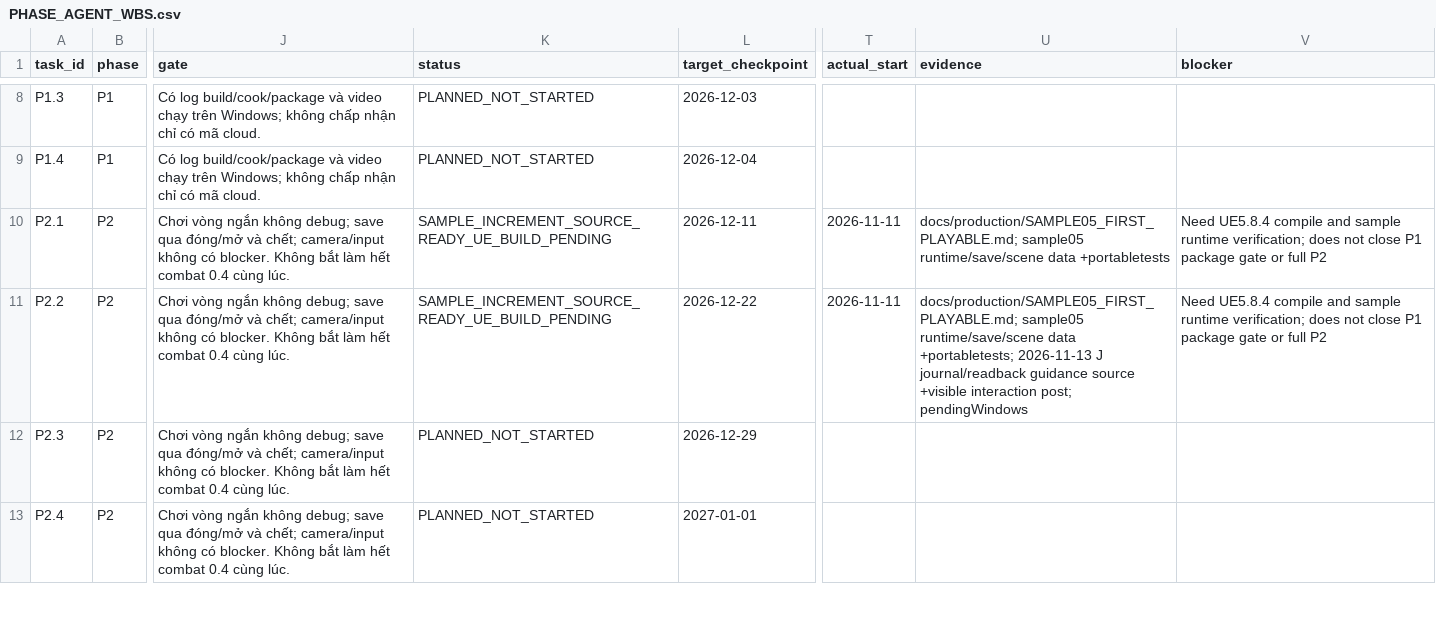
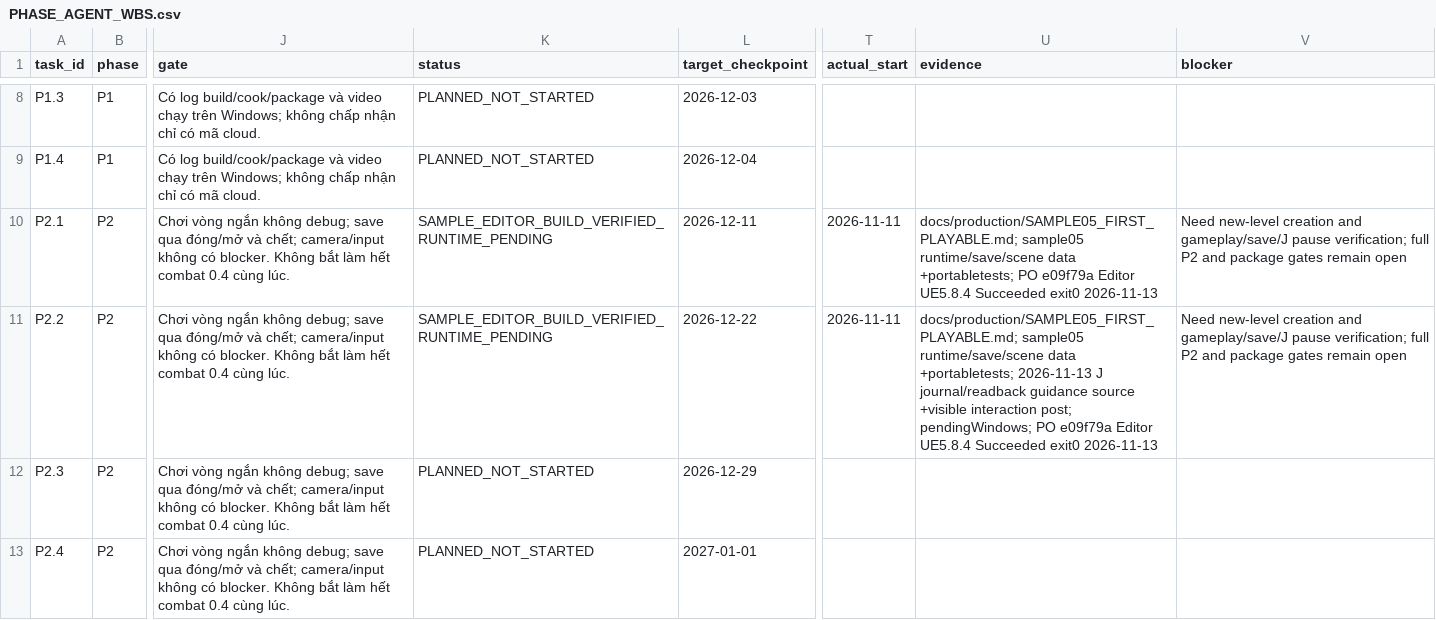
Before and after one commit to LongVuCode/GAME-AAA---VietNam-version, a CSV file: docs/production/PHASE_AGENT_WBS.csv, drawn as a sheet; only a part is shown, gaps mark what is left out; the diff names each change by its address in the sheet, - before the commit and + after, or states it on an @@ line.

```diff
--- a/docs/production/PHASE_AGENT_WBS.csv
+++ b/docs/production/PHASE_AGENT_WBS.csv
-K10:K11 (status): SAMPLE_INCREMENT_SOURCE_READY_UE_BUILD_PENDING
+K10:K11 (status): SAMPLE_EDITOR_BUILD_VERIFIED_RUNTIME_PENDING
-U10 (evidence): …runtime/save/scene data +portabletests
+U10 (evidence): …runtime/save/scene data +portabletests; PO e09f79a Editor UE5.8.4 Succeeded exit0 2026-11-13
-V10:V11 (blocker): Need UE5.8.4 compile and sample runtime verification; does not close P1 package gate or full P2
+V10:V11 (blocker): Need new-level creation and gameplay/save/J pause verification; full P2 and package gates remain open
-U11 (evidence): …interaction post; pendingWindows
+U11 (evidence): …interaction post; pendingWindows; PO e09f79a Editor UE5.8.4 Succeeded exit0 2026-11-13
```
Also changed, not shown: 3 other files.
